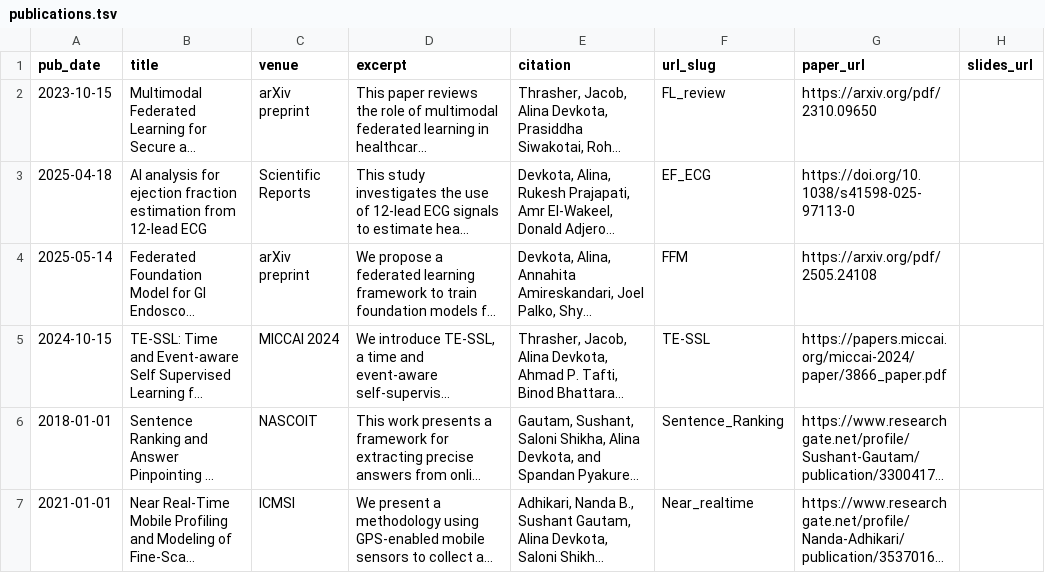
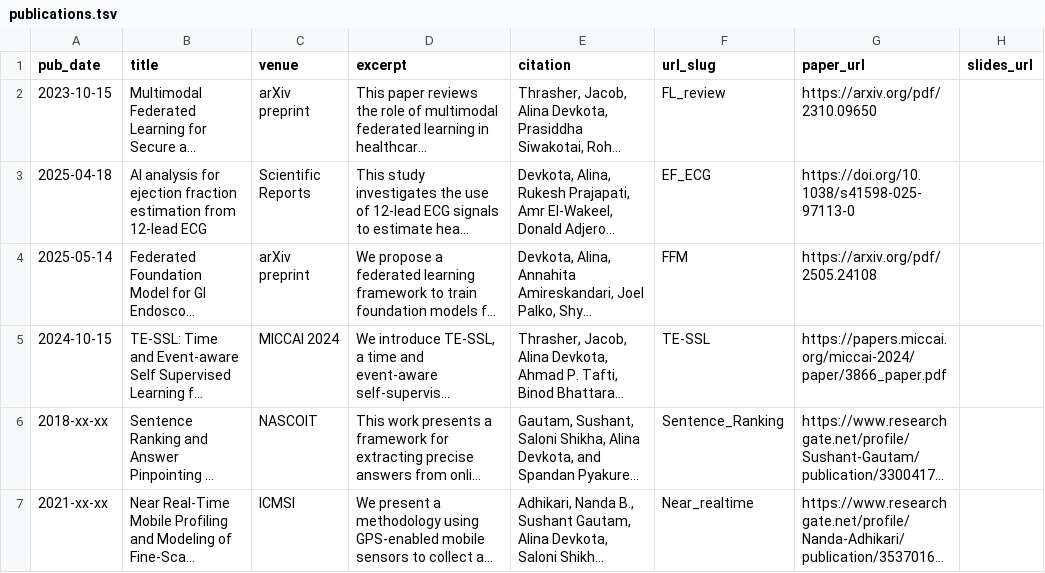
Before and after one commit to alinadevkota/Portfolio, a TSV file: markdown_generator/publications.tsv, drawn as a sheet; long unchanged cells end in …; the diff names each change by its address in the sheet, - before the commit and + after, or states it on an @@ line.

Commit message:
update publications

```diff
--- a/markdown_generator/publications.tsv
+++ b/markdown_generator/publications.tsv
-A6 (pub_date): 2018-01-01
+A6 (pub_date): 2018-xx-xx
-A7 (pub_date): 2021-01-01
+A7 (pub_date): 2021-xx-xx
```
Also changed, not shown: 4 other files.
